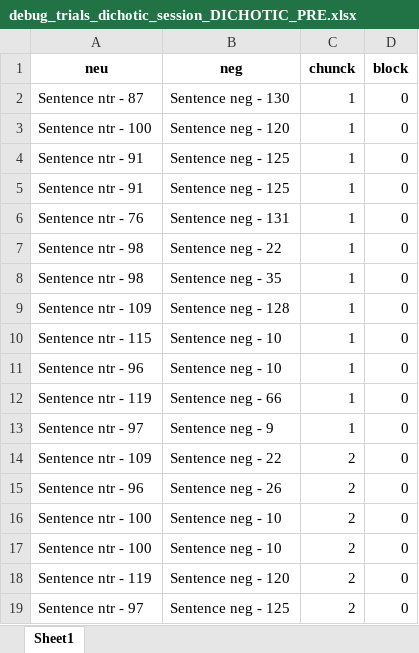
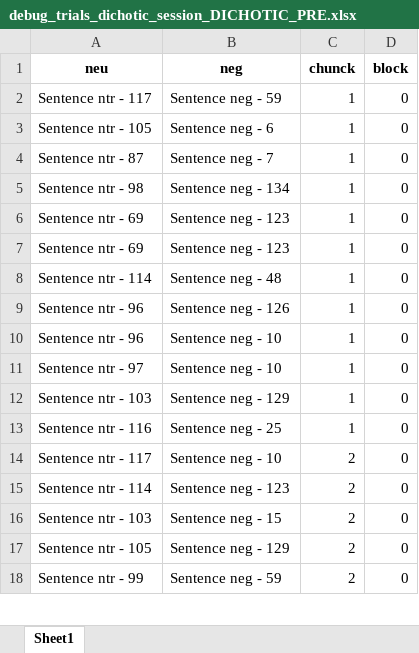
Before and after one commit to TomerOz/stp-project, an Excel workbook: Debug Output/debug_trials_dichotic_session_DICHOTIC_PRE.xlsx, sheet Sheet1, drawn as a sheet; only a part is shown; values as stored, in another font and other column widths than the file's, no borders; removed rows and columns are numbered as before the commit, all else as after; the diff covers the shown part only; the diff names each change by its address in the sheet, - before the commit and + after, or states it on an @@ line.

```diff
--- a/Debug Output/debug_trials_dichotic_session_DICHOTIC_PRE.xlsx (sheet Sheet1)
+++ b/Debug Output/debug_trials_dichotic_session_DICHOTIC_PRE.xlsx (sheet Sheet1)
-row 2: Sentence ntr - 87 | Sentence neg - 130 | 1 | 0
-row 3: Sentence ntr - 100 | Sentence neg - 120 | 1 | 0
-A2 (neu): Sentence ntr - 91
+A2 (neu): Sentence ntr - 117
-B2 (neg): Sentence neg - 125
+B2 (neg): Sentence neg - 59
-A3 (neu): Sentence ntr - 91
+A3 (neu): Sentence ntr - 105
-B3 (neg): Sentence neg - 125
+B3 (neg): Sentence neg - 6
-A4 (neu): Sentence ntr - 76
+A4 (neu): Sentence ntr - 87
-B4 (neg): Sentence neg - 131
+B4 (neg): Sentence neg - 7
-B5 (neg): Sentence neg - 22
+B5 (neg): Sentence neg - 134
-A6 (neu): Sentence ntr - 98
+A6 (neu): Sentence ntr - 69
-B6 (neg): Sentence neg - 35
+B6 (neg): Sentence neg - 123
-A7 (neu): Sentence ntr - 109
+A7 (neu): Sentence ntr - 69
-B7 (neg): Sentence neg - 128
+B7 (neg): Sentence neg - 123
-A8 (neu): Sentence ntr - 115
+A8 (neu): Sentence ntr - 114
-B8 (neg): Sentence neg - 10
+B8 (neg): Sentence neg - 48
+row 9: Sentence ntr - 96 | Sentence neg - 126 | 1 | 0
-row 12: Sentence ntr - 119 | Sentence neg - 66 | 1 | 0
-B11 (neg): Sentence neg - 9
+B11 (neg): Sentence neg - 10
-A12 (neu): Sentence ntr - 109
+A12 (neu): Sentence ntr - 103
-B12 (neg): Sentence neg - 22
+B12 (neg): Sentence neg - 129
-C12 (chunck): 2
+C12 (chunck): 1
+row 13: Sentence ntr - 116 | Sentence neg - 25 | 1 | 0
-A14 (neu): Sentence ntr - 96
+A14 (neu): Sentence ntr - 117
-B14 (neg): Sentence neg - 26
+B14 (neg): Sentence neg - 10
-A15 (neu): Sentence ntr - 100
+A15 (neu): Sentence ntr - 114
-B15 (neg): Sentence neg - 10
+B15 (neg): Sentence neg - 123
-A16 (neu): Sentence ntr - 100
+A16 (neu): Sentence ntr - 103
-B16 (neg): Sentence neg - 10
+B16 (neg): Sentence neg - 15
-A17 (neu): Sentence ntr - 119
+A17 (neu): Sentence ntr - 105
-B17 (neg): Sentence neg - 120
+B17 (neg): Sentence neg - 129
-A18 (neu): Sentence ntr - 97
+A18 (neu): Sentence ntr - 99
-B18 (neg): Sentence neg - 125
+B18 (neg): Sentence neg - 59
```
Also changed, not shown: other rows of this sheet, Debug Output/dubg_trials.xlsx, Subjects/subject 1/audio_data.xlsx, 5 other files.
